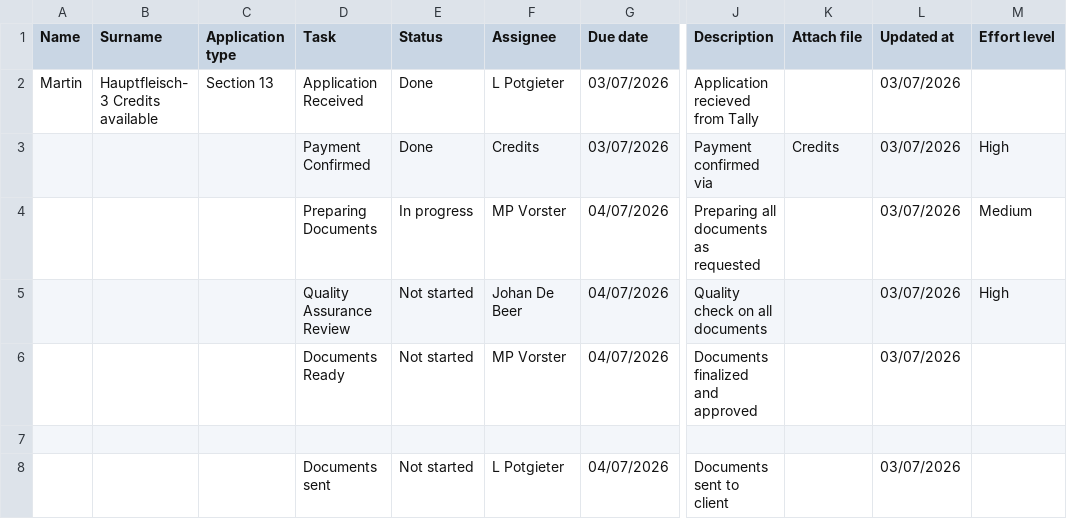
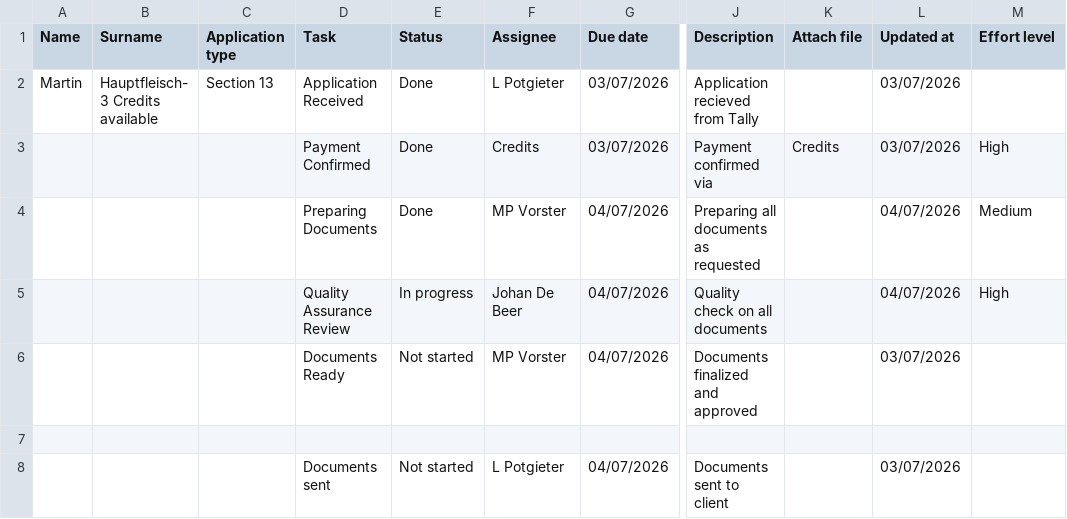
Before and after one commit to johandebeer21/Tracker-Demo, a CSV file: tracker7.csv, drawn as a sheet; only a part is shown, gaps mark what is left out; the diff names each change by its address in the sheet, - before the commit and + after, or states it on an @@ line.

Commit message:
Update tracker7.csv

```diff
--- a/tracker7.csv
+++ b/tracker7.csv
-E4 (Status): In progress
+E4 (Status): Done
-L4:L5 (Updated at): 03/07/2026
+L4:L5 (Updated at): 04/07/2026
-E5 (Status): Not started
+E5 (Status): In progress
```
